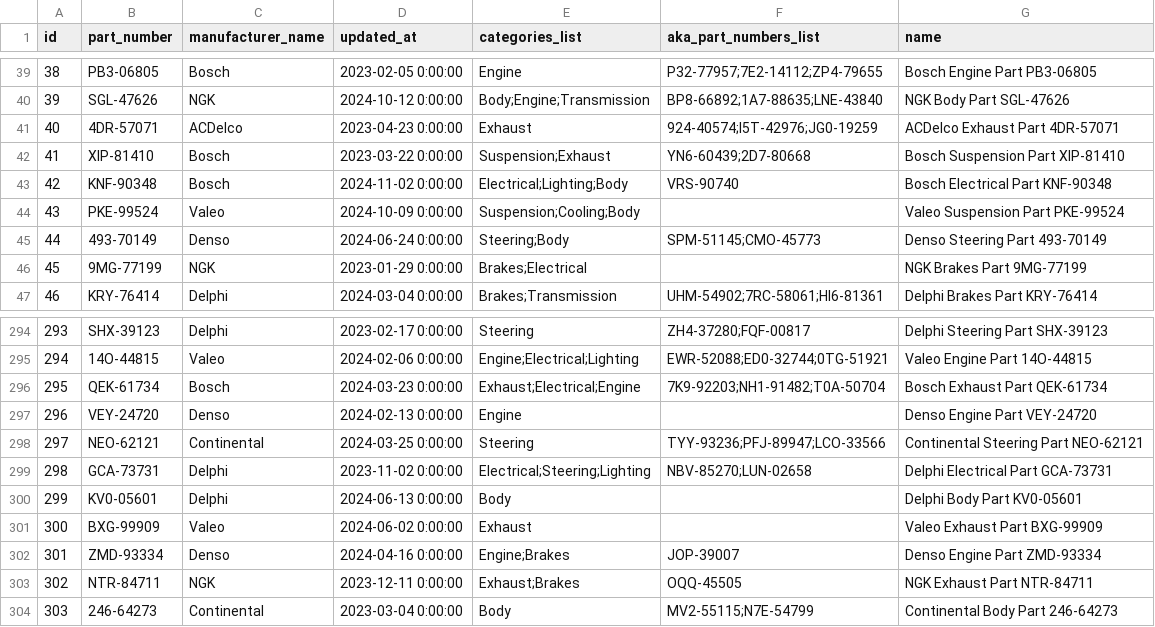
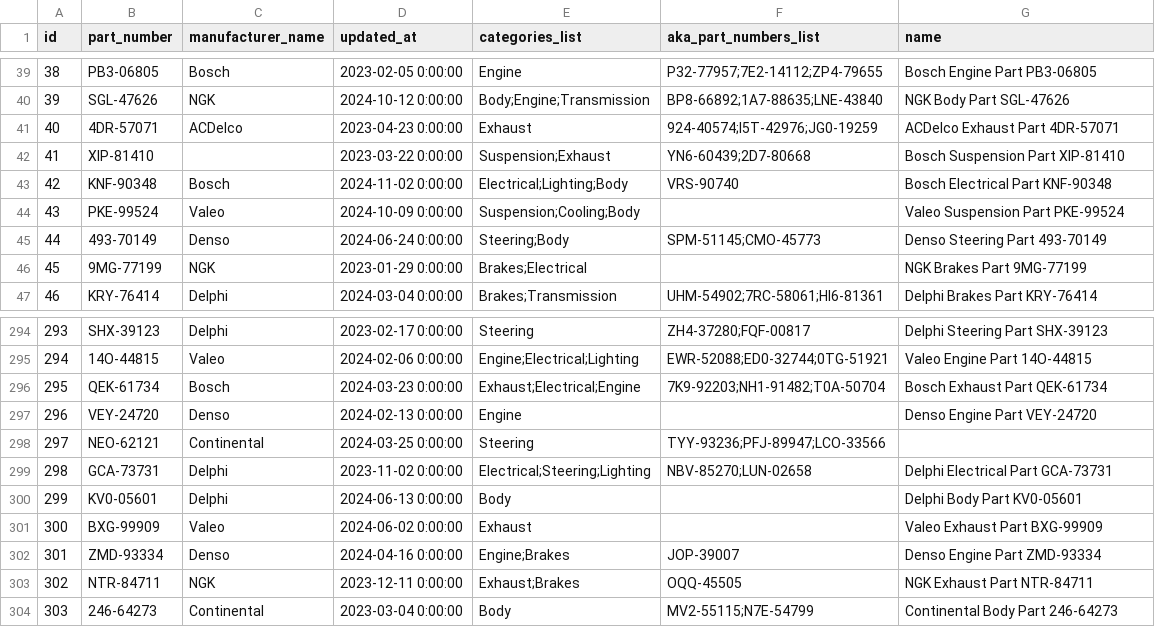
Before and after one commit to nikolaivanv/python-interview-task-data, a CSV file: products.csv, drawn as a sheet; only a part is shown, gaps mark what is left out; the diff covers the shown part only.

```diff
--- a/products.csv
+++ b/products.csv
@@ -41,3 +41,3 @@ id,part_number,manufacturer_name,updated_at,categories_list,aka_part_numbers_lis
 40,4DR-57071,ACDelco,2023-04-23 0:00:00,Exhaust,924-40574;I5T-42976;JG0-19259,ACDelco Exhaust Part 4DR-57071
-41,XIP-81410,Bosch,2023-03-22 0:00:00,Suspension;Exhaust,YN6-60439;2D7-80668,Bosch Suspension Part XIP-81410
+41,XIP-81410,,2023-03-22 0:00:00,Suspension;Exhaust,YN6-60439;2D7-80668,Bosch Suspension Part XIP-81410
 42,KNF-90348,Bosch,2024-11-02 0:00:00,Electrical;Lighting;Body,VRS-90740,Bosch Electrical Part KNF-90348
@@ -297,3 +297,3 @@ id,part_number,manufacturer_name,updated_at,categories_list,aka_part_numbers_lis
 296,VEY-24720,Denso,2024-02-13 0:00:00,Engine,,Denso Engine Part VEY-24720
-297,NEO-62121,Continental,2024-03-25 0:00:00,Steering,TYY-93236;PFJ-89947;LCO-33566,Continental Steering Part NEO-62121
+297,NEO-62121,Continental,2024-03-25 0:00:00,Steering,TYY-93236;PFJ-89947;LCO-33566,
 298,GCA-73731,Delphi,2023-11-02 0:00:00,Electrical;Steering;Lighting,NBV-85270;LUN-02658,Delphi Electrical Part GCA-73731
```
Also changed, not shown: 10 edited cells elsewhere in this file, prices_part_1.csv, prices_part_2.csv.
